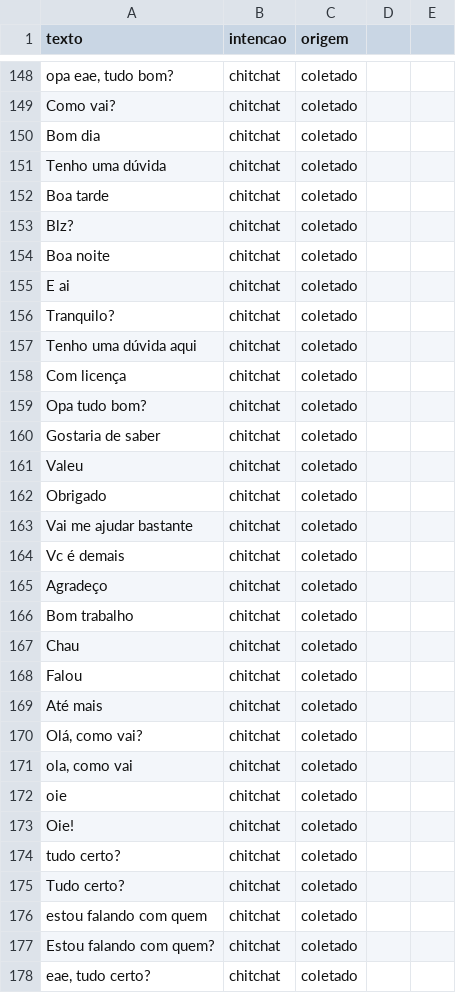
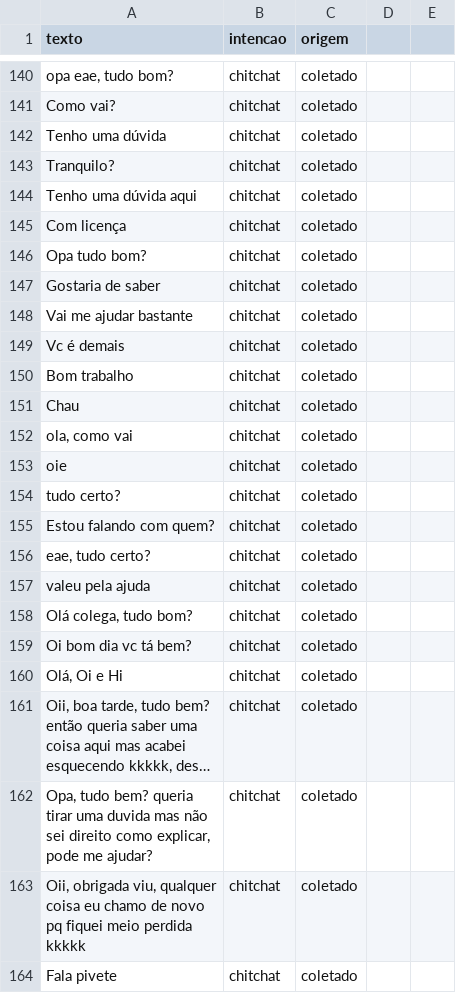
Before and after one commit to dudamacedo26/IA-2026-02-TP-Chatbot, a CSV file: dados/teste.csv, drawn as a sheet; only a part is shown, gaps mark what is left out; the shorter side is filled out with more unchanged rows; long unchanged cells end in …; removed rows and columns are numbered as before the commit, all else as after; the diff covers the shown part only; the diff names each change by its address in the sheet, - before the commit and + after, or states it on an @@ line.

```diff
--- a/dados/teste.csv
+++ b/dados/teste.csv
-row 150: Bom dia | chitchat | coletado
-row 152: Boa tarde | chitchat | coletado
-row 153: Blz? | chitchat | coletado
-row 154: Boa noite | chitchat | coletado
-row 155: E ai | chitchat | coletado
-row 161: Valeu | chitchat | coletado
-row 162: Obrigado | chitchat | coletado
-row 165: Agradeço | chitchat | coletado
-row 168: Falou | chitchat | coletado
-row 169: Até mais | chitchat | coletado
-row 170: Olá, como vai? | chitchat | coletado
-row 173: Oie! | chitchat | coletado
-row 175: Tudo certo? | chitchat | coletado
-row 176: estou falando com quem | chitchat | coletado
```
Also changed, not shown: 37 added rows and 8 removed rows elsewhere in this file.
